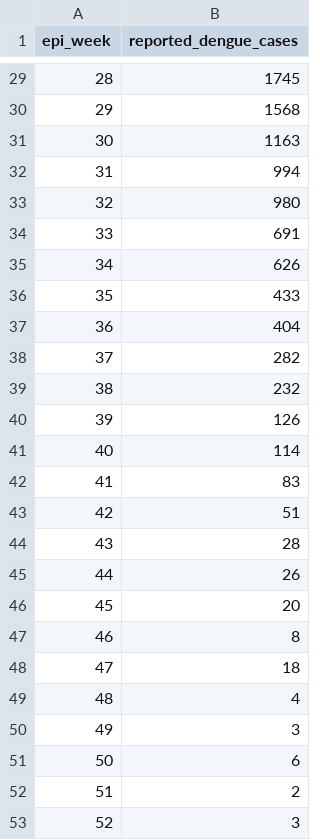
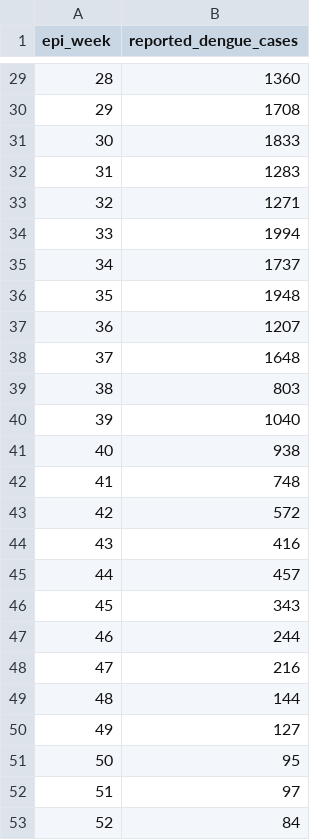
Before and after one commit to guillaumechabotcouture/modeling-agentic, a CSV file: data/evals/dengue_outbreak/weekly_reported_cases_2025.csv, drawn as a sheet; only a part is shown, gaps mark what is left out; the diff covers the shown part only.

```diff
--- a/data/evals/dengue_outbreak/weekly_reported_cases_2025.csv
+++ b/data/evals/dengue_outbreak/weekly_reported_cases_2025.csv
@@ -29,25 +29,25 @@ epi_week,reported_dengue_cases
-28,1745
-29,1568
-30,1163
-31,994
-32,980
-33,691
-34,626
-35,433
-36,404
-37,282
-38,232
-39,126
-40,114
-41,83
-42,51
-43,28
-44,26
-45,20
-46,8
-47,18
-48,4
-49,3
-50,6
-51,2
-52,3
+28,1360
+29,1708
+30,1833
+31,1283
+32,1271
+33,1994
+34,1737
+35,1948
+36,1207
+37,1648
+38,803
+39,1040
+40,938
+41,748
+42,572
+43,416
+44,457
+45,343
+46,244
+47,216
+48,144
+49,127
+50,95
+51,97
+52,84
```
Also changed, not shown: 27 edited cells elsewhere in this file, data/evals/flu_vaccine/vaccine_effectiveness.csv, data/evals/malaria_alloc/programme_history.csv, 49 other files.
